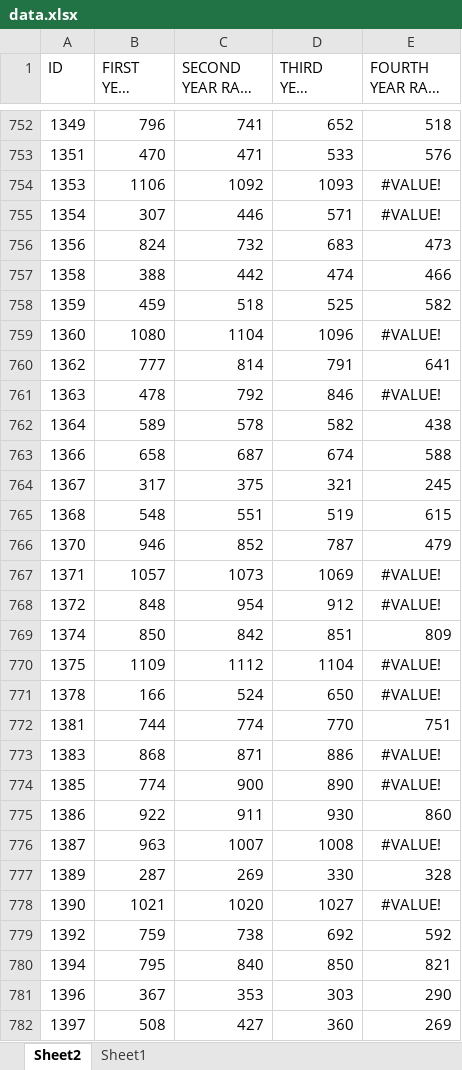
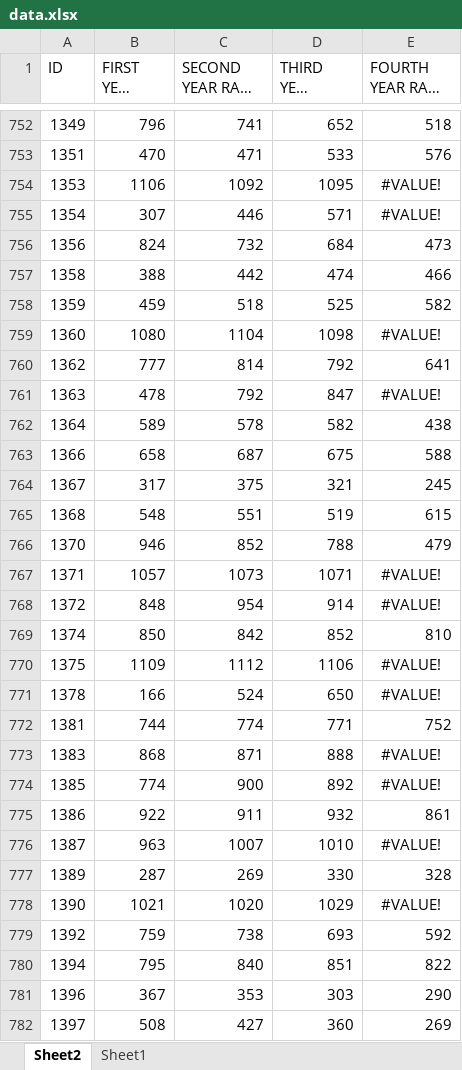
Before and after one commit to Abdohamdy6/project, an Excel workbook: data.xlsx, sheet Sheet2, drawn as a sheet; only a part is shown, gaps mark what is left out; long unchanged cells end in …; values as stored, in another font and other column widths than the file's, no borders; the diff covers the shown part only; the diff names each change by its address in the sheet, - before the commit and + after, or states it on an @@ line.

Commit message:
Update data.xlsx with latest results

```diff
--- a/data.xlsx (sheet Sheet2)
+++ b/data.xlsx (sheet Sheet2)
-D754 (THIRD YEAR RANK C): 1093
+D754 (THIRD YEAR RANK C): 1095
-D756 (THIRD YEAR RANK C): 683
+D756 (THIRD YEAR RANK C): 684
-D759 (THIRD YEAR RANK C): 1096
+D759 (THIRD YEAR RANK C): 1098
-D760 (THIRD YEAR RANK C): 791
+D760 (THIRD YEAR RANK C): 792
-D761 (THIRD YEAR RANK C): 846
+D761 (THIRD YEAR RANK C): 847
-D763 (THIRD YEAR RANK C): 674
+D763 (THIRD YEAR RANK C): 675
-D766 (THIRD YEAR RANK C): 787
+D766 (THIRD YEAR RANK C): 788
-D767 (THIRD YEAR RANK C): 1069
+D767 (THIRD YEAR RANK C): 1071
-D768 (THIRD YEAR RANK C): 912
+D768 (THIRD YEAR RANK C): 914
-D769 (THIRD YEAR RANK C): 851
+D769 (THIRD YEAR RANK C): 852
-E769 (FOURTH YEAR RANK C): 809
+E769 (FOURTH YEAR RANK C): 810
-D770 (THIRD YEAR RANK C): 1104
+D770 (THIRD YEAR RANK C): 1106
-D772 (THIRD YEAR RANK C): 770
+D772 (THIRD YEAR RANK C): 771
-E772 (FOURTH YEAR RANK C): 751
+E772 (FOURTH YEAR RANK C): 752
-D773 (THIRD YEAR RANK C): 886
+D773 (THIRD YEAR RANK C): 888
-D774 (THIRD YEAR RANK C): 890
+D774 (THIRD YEAR RANK C): 892
-D775 (THIRD YEAR RANK C): 930
+D775 (THIRD YEAR RANK C): 932
-E775 (FOURTH YEAR RANK C): 860
+E775 (FOURTH YEAR RANK C): 861
-D776 (THIRD YEAR RANK C): 1008
+D776 (THIRD YEAR RANK C): 1010
-D778 (THIRD YEAR RANK C): 1027
+D778 (THIRD YEAR RANK C): 1029
-D779 (THIRD YEAR RANK C): 692
+D779 (THIRD YEAR RANK C): 693
-D780 (THIRD YEAR RANK C): 850
+D780 (THIRD YEAR RANK C): 851
-E780 (FOURTH YEAR RANK C): 821
+E780 (FOURTH YEAR RANK C): 822
```
Also changed, not shown: 602 edited cells and cell formats elsewhere in this sheet, sheet Sheet1.
